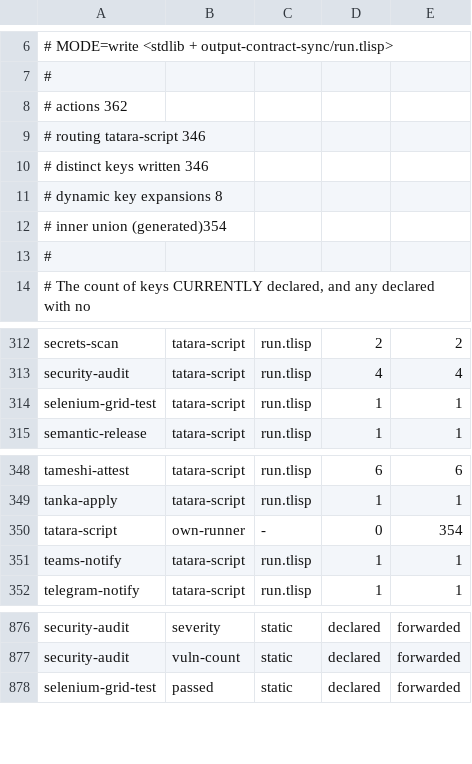
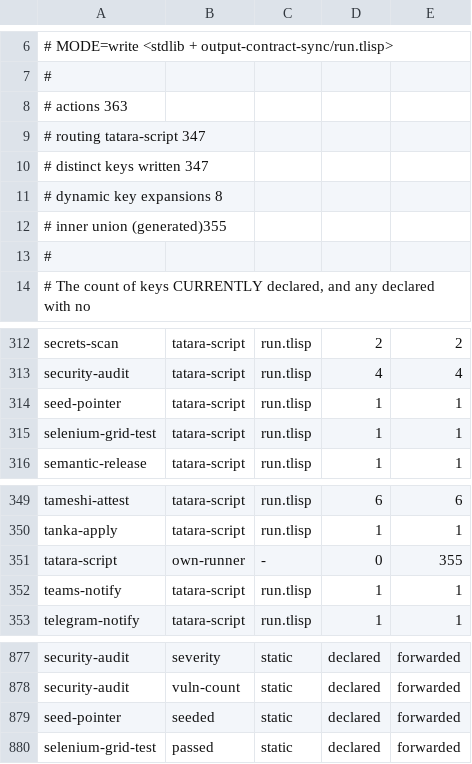
Before and after one commit to pleme-io/actions, a TSV file: output-contract-catalog.tsv, drawn as a sheet; only a part is shown, gaps mark what is left out.

Commit message:
seed-pointer: thirteen copies of a no-exemption rule become one action
hardened-images carried this same three-clause shell thirteen times, differing
only by the image name:

  [ -f "$POINTER" ] || { printf 'image: X\nzotRepo: Y\n…' > "$POINTER"; git add "$POINTER"; }

The workflow's own comment explains why all thirteen must seed rather than the
seven that needed it -- "the two oldest are fine, they pre-exist" is exactly the
exemption that makes a guard vacuous the day someone deletes a file. Thirteen
copies of a rule whose entire point is having no exemption is the shape most
likely to grow one.

Companion to release-promote, which PINS into a pointer that already exists; an
image that has never been promoted has none, so the pin has nothing to write
into.

Idempotent by construction, and that is the whole contract: an existing pointer
is never touched, re-written or re-staged. A seed that overwrote would silently
reset a promoted image to version 0.0.0 -- verified directly, a pointer holding
9.9.9 comes back untouched.

It also stages the new file, deliberately. The promote step that follows
commits, and an unstaged new file is invisible to it: the pointer would be
written, used for this run, and vanish.

Exercised in five paths: seeds when absent, stages for the promote step, leaves
an existing pointer alone, defaults zot-repo to image (what every existing
caller passes), and lets an explicit zot-repo win.

Output contract regenerated in the same commit.

```diff
--- a/output-contract-catalog.tsv
+++ b/output-contract-catalog.tsv
@@ -7,7 +7,7 @@
 #
-# actions                362
-# routing tatara-script  346
-# distinct keys written  346
+# actions                363
+# routing tatara-script  347
+# distinct keys written  347
 # dynamic key expansions 8
-# inner union (generated)354
+# inner union (generated)355
 #
@@ -313,2 +313,3 @@ secrets-scan	tatara-script	run.tlisp	2	2
 security-audit	tatara-script	run.tlisp	4	4
+seed-pointer	tatara-script	run.tlisp	1	1
 selenium-grid-test	tatara-script	run.tlisp	1	1
@@ -349,3 +350,3 @@ tameshi-attest	tatara-script	run.tlisp	6	6
 tanka-apply	tatara-script	run.tlisp	1	1
-tatara-script	own-runner	-	0	354
+tatara-script	own-runner	-	0	355
 teams-notify	tatara-script	run.tlisp	1	1
@@ -877,2 +878,3 @@ security-audit	severity	static	declared	forwarded
 security-audit	vuln-count	static	declared	forwarded
+seed-pointer	seeded	static	declared	forwarded
 selenium-grid-test	passed	static	declared	forwarded
```
Also changed, not shown: 3 other files.
